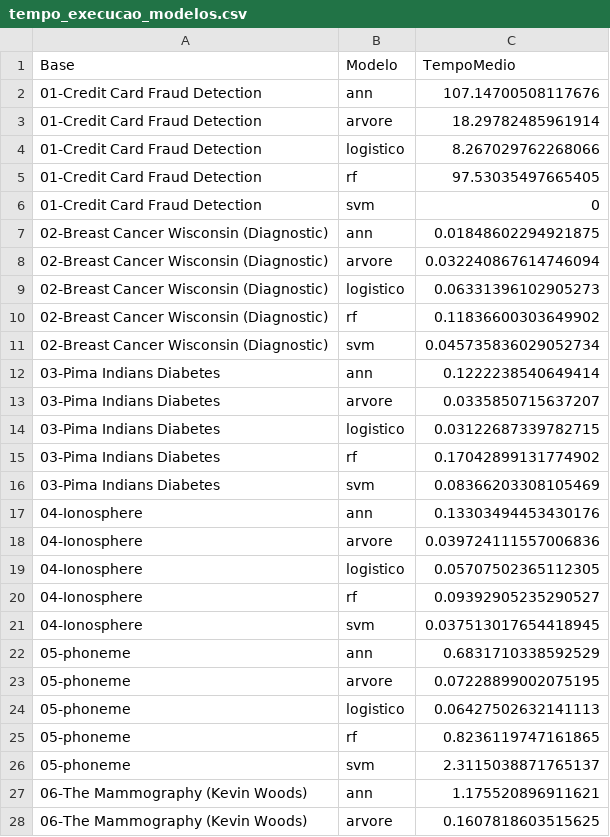
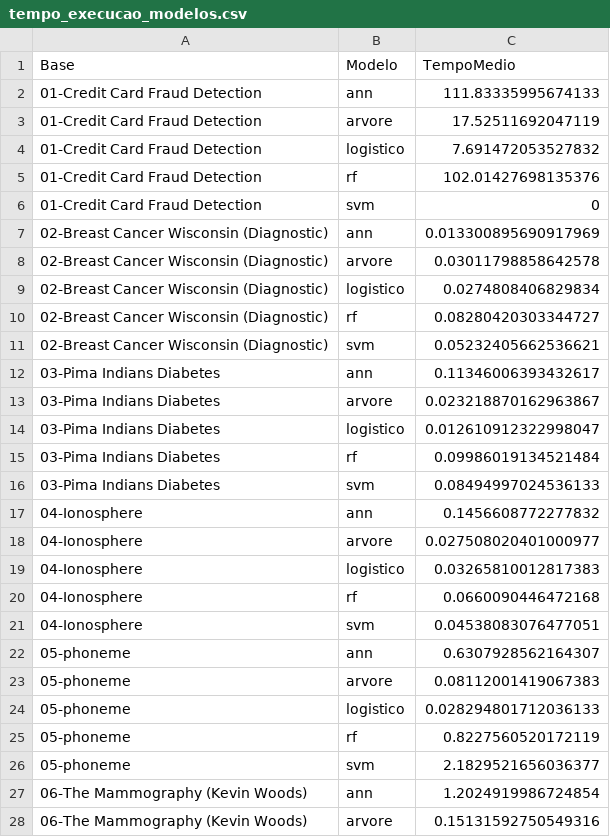
Before and after one commit to JarsBr/tc-comparacao-de-metodos-de-balanceamento-de-dados-em-diferentes-cenarios, a CSV file: projeto_tc/resultados/metricas/tempo_execucao_modelos.csv, drawn as a sheet; only a part is shown; the diff covers the shown part only.

Commit message:
Ajusta e testa pipeline completo com correções de execução
- Corrige pequenas inconsistências nos scripts
- Realiza testes completos do pipeline com 7 bases

```diff
--- a/projeto_tc/resultados/metricas/tempo_execucao_modelos.csv
+++ b/projeto_tc/resultados/metricas/tempo_execucao_modelos.csv
@@ -1,28 +1,28 @@
 Base,Modelo,TempoMedio
-01-Credit Card Fraud Detection,ann,107.14700508117676
-01-Credit Card Fraud Detection,arvore,18.29782485961914
-01-Credit Card Fraud Detection,logistico,8.267029762268066
-01-Credit Card Fraud Detection,rf,97.53035497665405
+01-Credit Card Fraud Detection,ann,111.83335995674133
+01-Credit Card Fraud Detection,arvore,17.52511692047119
+01-Credit Card Fraud Detection,logistico,7.691472053527832
+01-Credit Card Fraud Detection,rf,102.01427698135376
 01-Credit Card Fraud Detection,svm,0
-02-Breast Cancer Wisconsin (Diagnostic),ann,0.01848602294921875
-02-Breast Cancer Wisconsin (Diagnostic),arvore,0.032240867614746094
-02-Breast Cancer Wisconsin (Diagnostic),logistico,0.06331396102905273
-02-Breast Cancer Wisconsin (Diagnostic),rf,0.11836600303649902
-02-Breast Cancer Wisconsin (Diagnostic),svm,0.045735836029052734
-03-Pima Indians Diabetes,ann,0.1222238540649414
-03-Pima Indians Diabetes,arvore,0.0335850715637207
-03-Pima Indians Diabetes,logistico,0.03122687339782715
-03-Pima Indians Diabetes,rf,0.17042899131774902
-03-Pima Indians Diabetes,svm,0.08366203308105469
-04-Ionosphere,ann,0.13303494453430176
-04-Ionosphere,arvore,0.039724111557006836
-04-Ionosphere,logistico,0.05707502365112305
-04-Ionosphere,rf,0.09392905235290527
-04-Ionosphere,svm,0.037513017654418945
-05-phoneme,ann,0.6831710338592529
-05-phoneme,arvore,0.07228899002075195
-05-phoneme,logistico,0.06427502632141113
-05-phoneme,rf,0.8236119747161865
-05-phoneme,svm,2.3115038871765137
-06-The Mammography (Kevin Woods),ann,1.175520896911621
-06-The Mammography (Kevin Woods),arvore,0.1607818603515625
+02-Breast Cancer Wisconsin (Diagnostic),ann,0.013300895690917969
+02-Breast Cancer Wisconsin (Diagnostic),arvore,0.03011798858642578
+02-Breast Cancer Wisconsin (Diagnostic),logistico,0.0274808406829834
+02-Breast Cancer Wisconsin (Diagnostic),rf,0.08280420303344727
+02-Breast Cancer Wisconsin (Diagnostic),svm,0.05232405662536621
+03-Pima Indians Diabetes,ann,0.11346006393432617
+03-Pima Indians Diabetes,arvore,0.023218870162963867
+03-Pima Indians Diabetes,logistico,0.012610912322998047
+03-Pima Indians Diabetes,rf,0.09986019134521484
+03-Pima Indians Diabetes,svm,0.08494997024536133
+04-Ionosphere,ann,0.1456608772277832
+04-Ionosphere,arvore,0.027508020401000977
+04-Ionosphere,logistico,0.03265810012817383
+04-Ionosphere,rf,0.0660090446472168
+04-Ionosphere,svm,0.04538083076477051
+05-phoneme,ann,0.6307928562164307
+05-phoneme,arvore,0.08112001419067383
+05-phoneme,logistico,0.028294801712036133
+05-phoneme,rf,0.8227560520172119
+05-phoneme,svm,2.1829521656036377
+06-The Mammography (Kevin Woods),ann,1.2024919986724854
+06-The Mammography (Kevin Woods),arvore,0.15131592750549316
```
Also changed, not shown: 6 edited cells elsewhere in this file, 10 other files.
